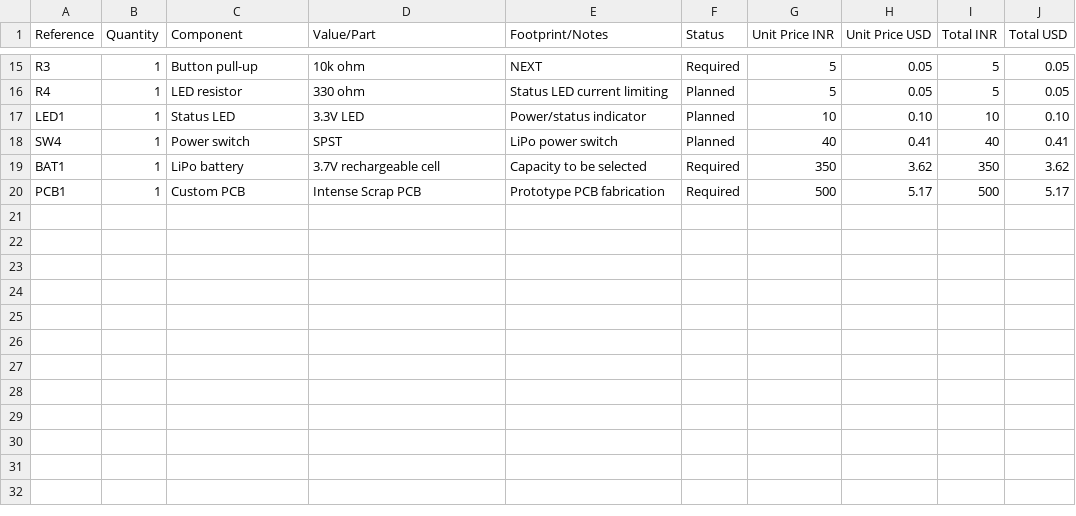
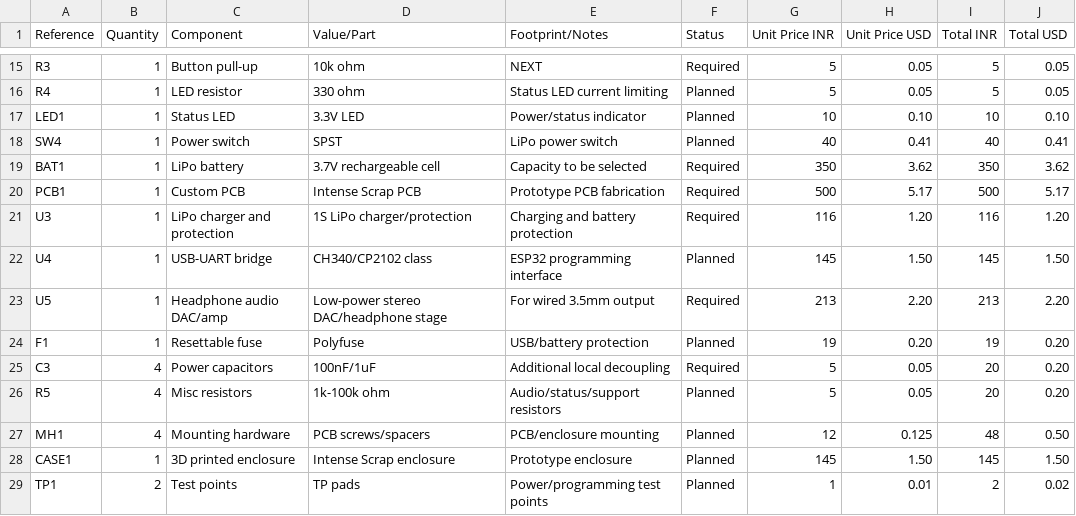
Before and after one commit to mikey-eze/half-first-projects, a CSV file: bom.csv, drawn as a sheet; only a part is shown, gaps mark what is left out; the diff names each change by its address in the sheet, - before the commit and + after, or states it on an @@ line.

Commit message:
Expand Intense Scrap BOM toward $25 budget

```diff
--- a/bom.csv
+++ b/bom.csv
+row 21: U3 | 1 | LiPo charger and protection | 1S LiPo charger/protection | Charging and battery protection | Required | 116 | 1.20 | 116 | 1.20
+row 22: U4 | 1 | USB-UART bridge | CH340/CP2102 class | ESP32 programming interface | Planned | 145 | 1.50 | 145 | 1.50
+row 23: U5 | 1 | Headphone audio DAC/amp | Low-power stereo DAC/headphone stage | For wired 3.5mm output | Required | 213 | 2.20 | 213 | 2.20
+row 24: F1 | 1 | Resettable fuse | Polyfuse | USB/battery protection | Planned | 19 | 0.20 | 19 | 0.20
+row 25: C3 | 4 | Power capacitors | 100nF/1uF | Additional local decoupling | Required | 5 | 0.05 | 20 | 0.20
+row 26: R5 | 4 | Misc resistors | 1k-100k ohm | Audio/status/support resistors | Planned | 5 | 0.05 | 20 | 0.20
+row 27: MH1 | 4 | Mounting hardware | PCB screws/spacers | PCB/enclosure mounting | Planned | 12 | 0.125 | 48 | 0.50
+row 28: CASE1 | 1 | 3D printed enclosure | Intense Scrap enclosure | Prototype enclosure | Planned | 145 | 1.50 | 145 | 1.50
+row 29: TP1 | 2 | Test points | TP pads | Power/programming test points | Planned | 1 | 0.01 | 2 | 0.02
```
